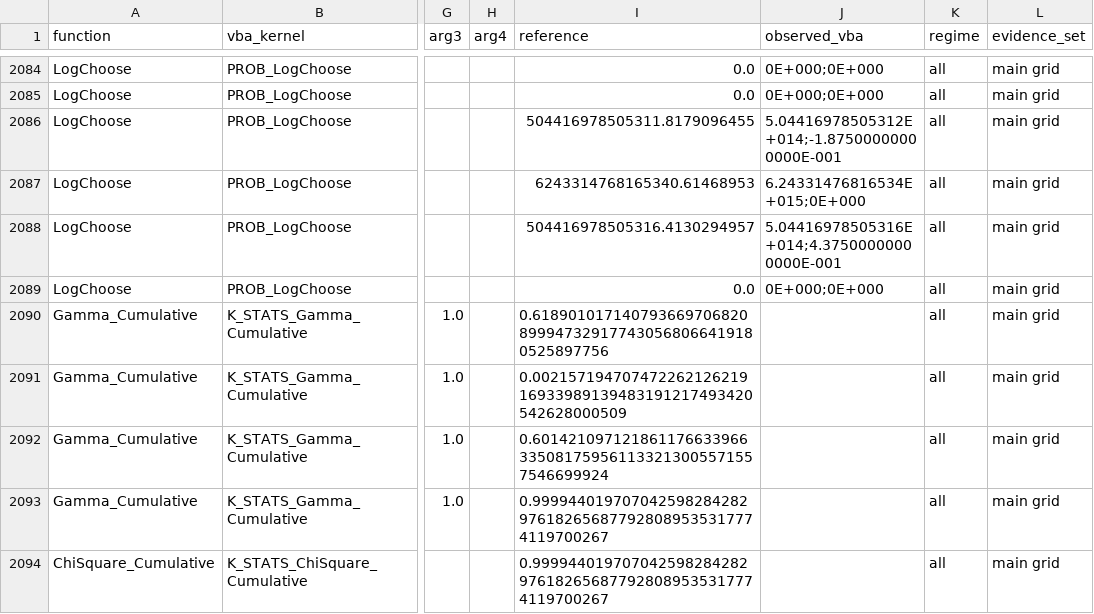
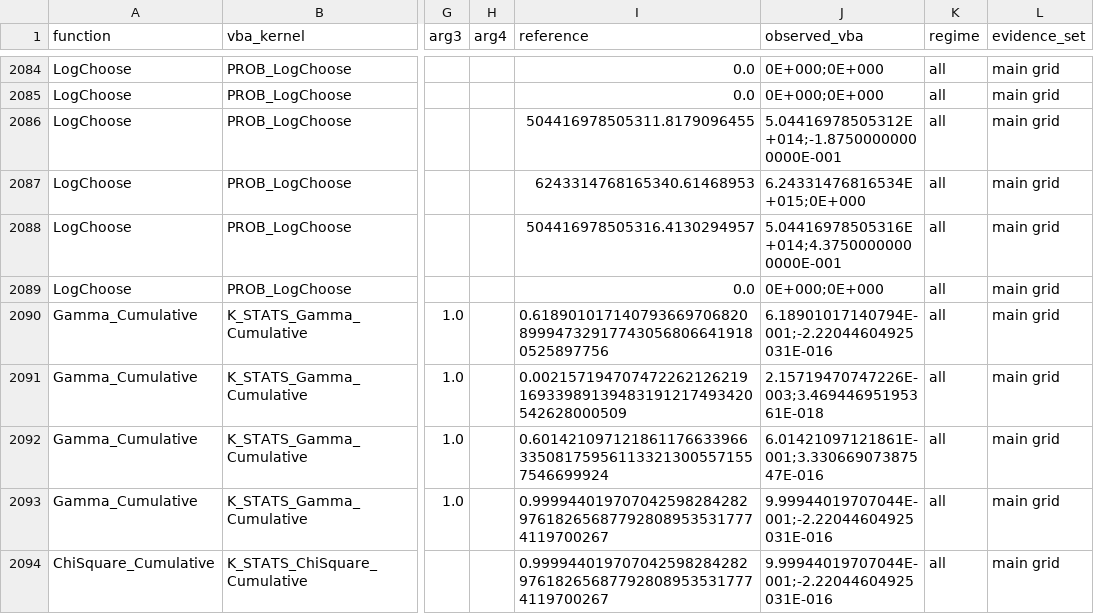
Before and after one commit to danielep71/VBA-PROBABILITY-DISTRIBUTIONS, a CSV file: benchmark/probability_accuracy_grid.csv, drawn as a sheet; only a part is shown, gaps mark what is left out; the diff names each change by its address in the sheet, - before the commit and + after, or states it on an @@ line.

Commit message:
evidence: complete #23 with fresh main and holdout exports
Excel workflow run 42422488108 attempt 1 exported main and holdout from candidate 2d7a775c34874ce516e26cbe1c09e069d1637cfe (Excel 16.0 build 20430, 64-bit), after 955/955 regression PASS. Apply the validated artifact with apply_excel_export.py; commit the five new observations, main manifest, retained certification and generated summaries together. The global holdout and its content binding remain byte-identical; the new record truthfully certifies its fresh export.

All five promoted rows satisfy the unchanged 3E-15 CDF contracts (worst 1.18E-15). All 2088 preceding main-grid observations and all 659 global holdout rows are unchanged. Coverage debt stays at 27. Retain the earlier B4 falsification and its explanation; #13 production wiring and #26's 4.53E-14 survival error remain open.

Record the completion decision and update the readiness register. Update the tooling-count fixture for the added cutoff replay, and make README row-count negative controls independent of the growing live grid size. Static checks: 18/18 PASS; focused promotion, cutoff and README checks PASS.

Export zip SHA256: c7277fa5f421cb47b21fe7c3bfec88c28f157e861bc08e4f94aa8eae99156f02.
Refs #23, #13, #26.

```diff
--- a/benchmark/probability_accuracy_grid.csv
+++ b/benchmark/probability_accuracy_grid.csv
-J2090 (observed_vba): (empty)
+J2090 (observed_vba): 6.18901017140794E-001;-2.22044604925031E-016
-J2091 (observed_vba): (empty)
+J2091 (observed_vba): 2.15719470747226E-003;3.46944695195361E-018
-J2092 (observed_vba): (empty)
+J2092 (observed_vba): 6.01421097121861E-001;3.33066907387547E-016
-J2093:J2094 (observed_vba): (empty)
+J2093:J2094 (observed_vba): 9.99944019707044E-001;-2.22044604925031E-016
```
Also changed, not shown: 13 other files.
